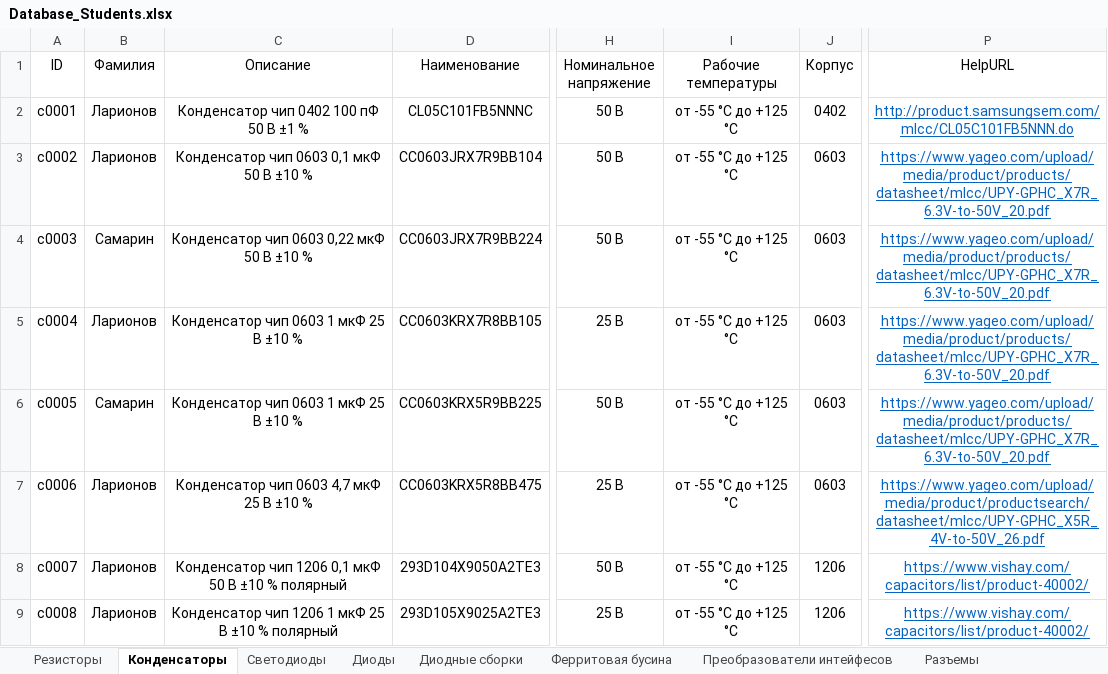
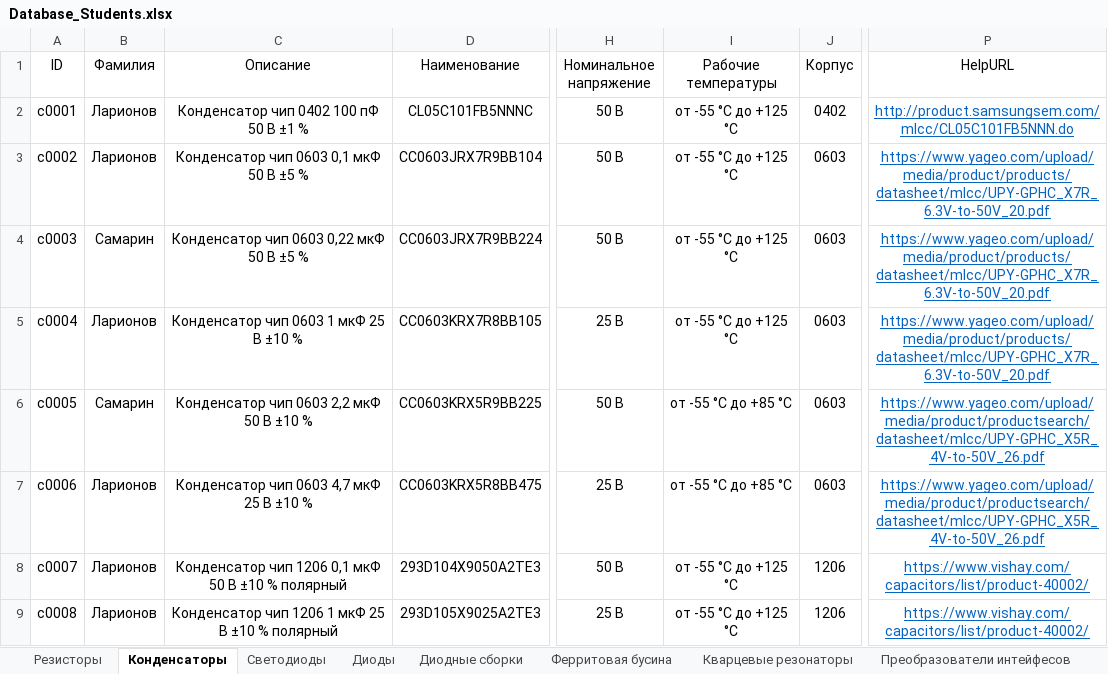
Before and after one commit to TonyCooT/Altium_BEng, an Excel workbook: library/Database_Students.xlsx, sheet Конденсаторы, drawn as a sheet; only a part is shown, gaps mark what is left out; values as stored, in another font and other column widths than the file's, no borders; the diff names each change by its address in the sheet, - before the commit and + after, or states it on an @@ line.

```diff
--- a/library/Database_Students.xlsx (sheet Конденсаторы)
+++ b/library/Database_Students.xlsx (sheet Конденсаторы)
-C3 (Описание): Конденсатор чип 0603 0,1 мкФ 50 В ±10 %
+C3 (Описание): Конденсатор чип 0603 0,1 мкФ 50 В ±5 %
-C4 (Описание): Конденсатор чип 0603 0,22 мкФ 50 В ±10 %
+C4 (Описание): Конденсатор чип 0603 0,22 мкФ 50 В ±5 %
-C6 (Описание): Конденсатор чип 0603 1 мкФ 25 В ±10 %
+C6 (Описание): Конденсатор чип 0603 2,2 мкФ 50 В ±10 %
-I6:I7 (Рабочие температуры): от -55 °С до +125 °С
+I6:I7 (Рабочие температуры): от -55 °С до +85 °С
-P6 (HelpURL): https://www.yageo.com/upload/media/product/products/datasheet/mlcc/UPY-GPHC_X7R_6.3V-to-50V_20.pdf
+P6 (HelpURL): https://www.yageo.com/upload/media/product/productsearch/datasheet/mlcc/UPY-GPHC_X5R_4V-to-50V_26.pdf
```
Also changed, not shown: sheet Кварцевые резонаторы, sheet Разъемы, sheet Ферритовая бусина, sheet Резисторы, other sheet tabs, 9 other files.
